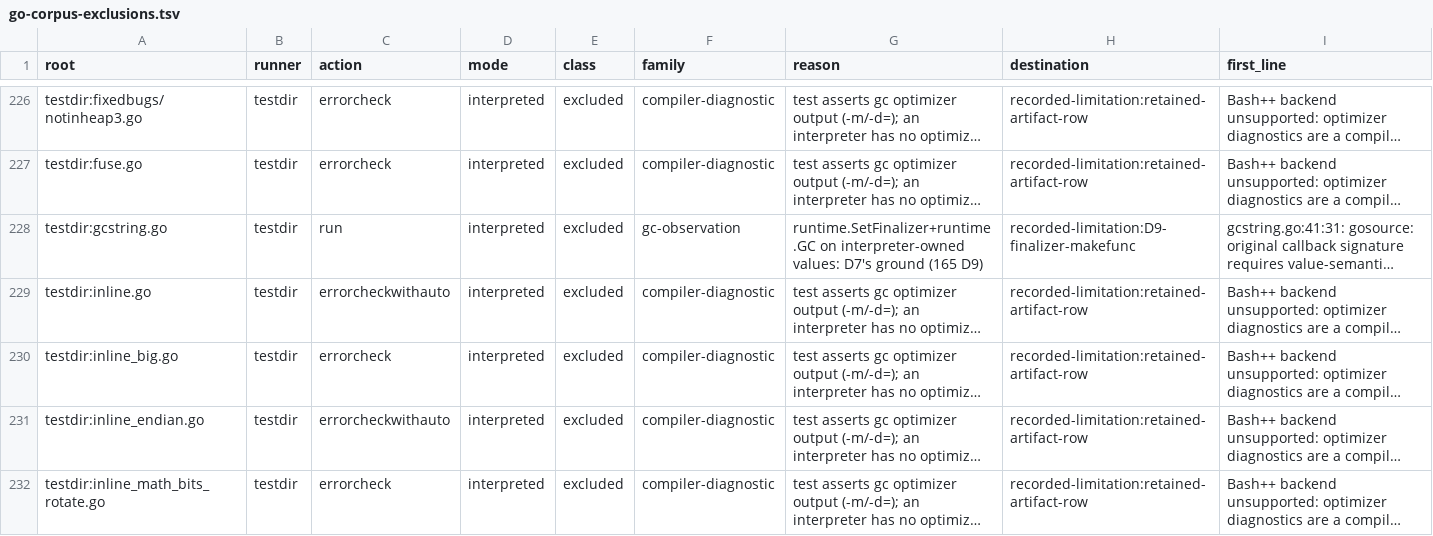
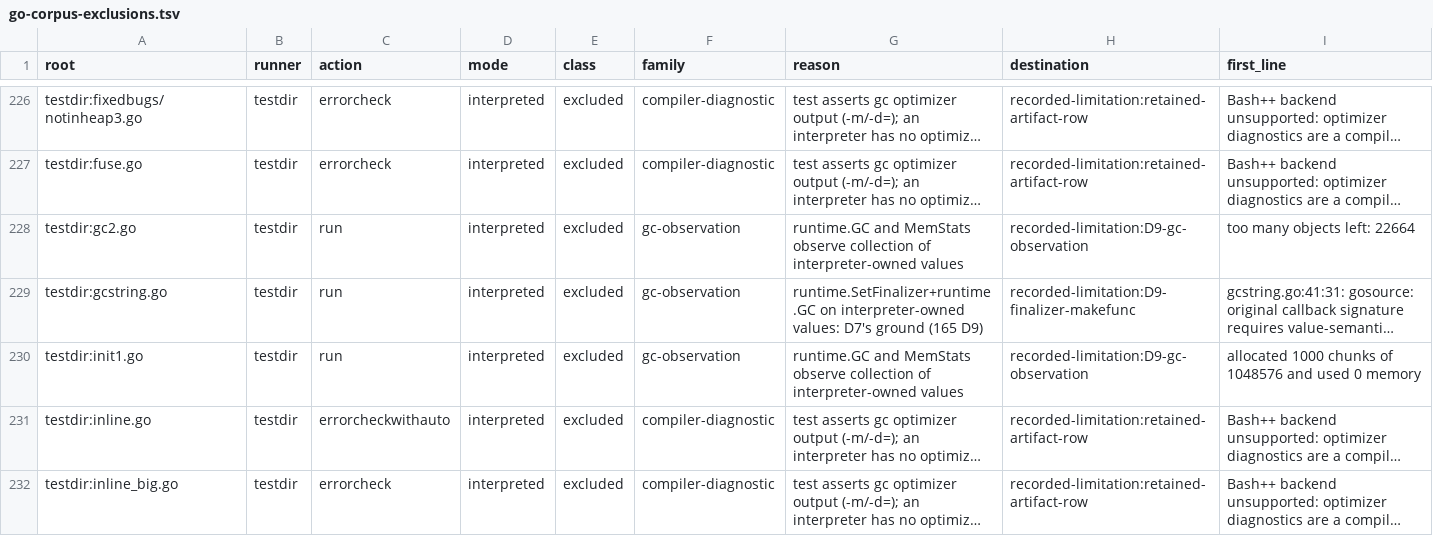
Before and after one commit to bashsharp/bashsharp, a TSV file: docs/go-corpus-exclusions.tsv, drawn as a sheet; only a part is shown, gaps mark what is left out; the shorter side is filled out with more unchanged rows; long unchanged cells end in …; the diff names each change by its address in the sheet, - before the commit and + after, or states it on an @@ line.

Commit message:
docs: classify remaining Go corpus repair targets
Sprint: #209, Story: #465, Story-ID: 437638237daf

```diff
--- a/docs/go-corpus-exclusions.tsv
+++ b/docs/go-corpus-exclusions.tsv
+row 228: testdir:gc2.go | testdir | run | interpreted | excluded | gc-observation | runtime.GC and MemStats observe collection of interpreter-owned values | recorded-limitation:D9-gc-observation | too many objects left: 22664
+row 230: testdir:init1.go | testdir | run | interpreted | excluded | gc-observation | runtime.GC and MemStats observe collection of interpreter-owned values | recorded-limitation:D9-gc-observation | allocated 1000 chunks of 1048576 and used 0 memory
```
Also changed, not shown: 5 other files.
